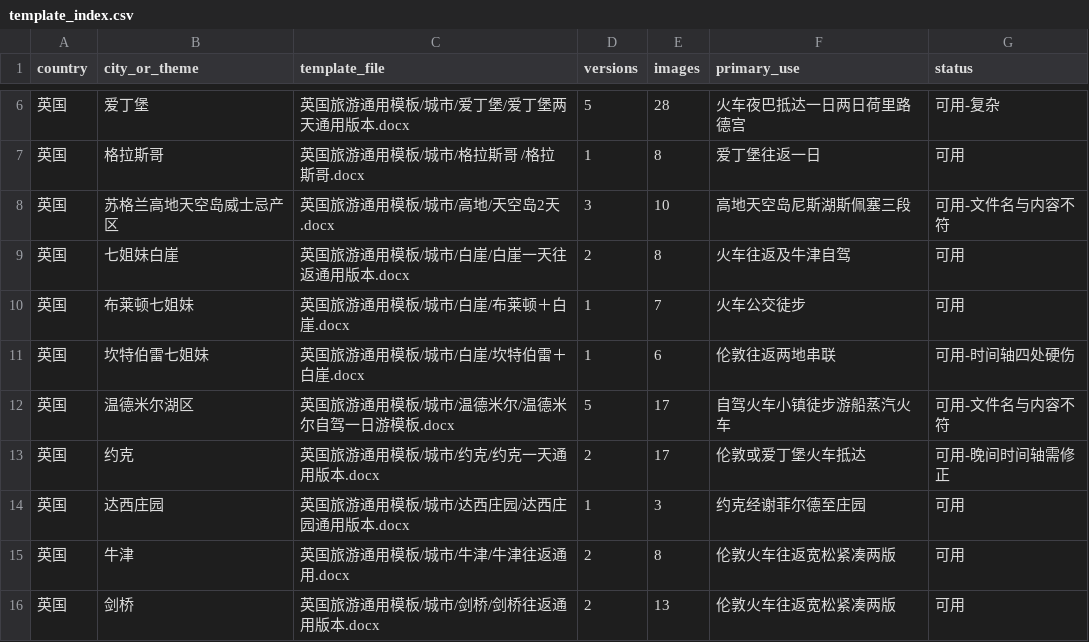
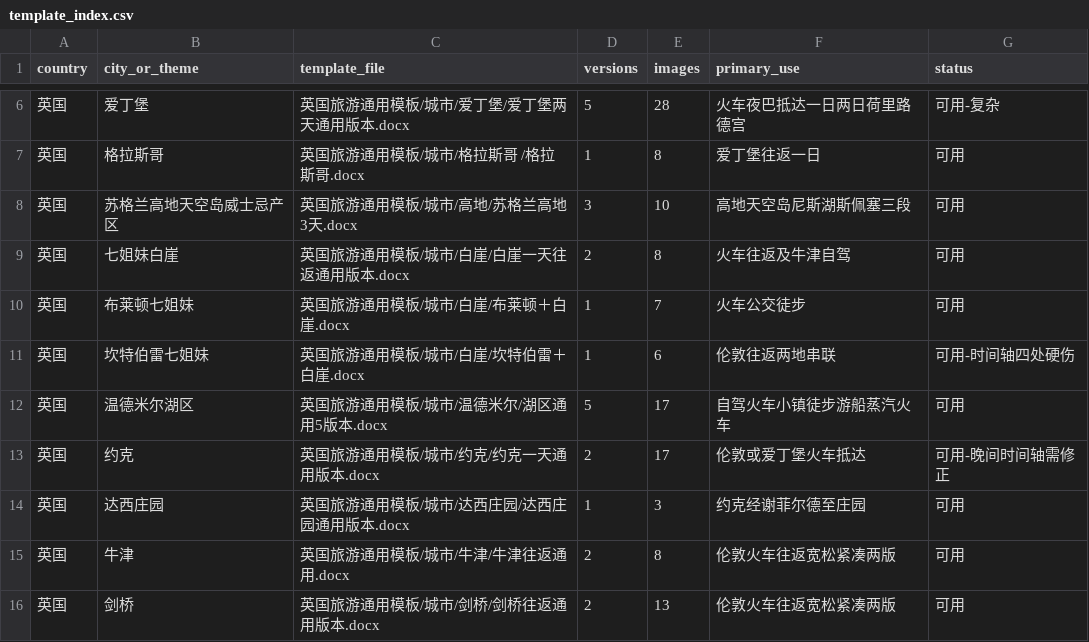
Before and after one commit to haoyuezhang18-commits/travel, a CSV file: catalog/template_index.csv, drawn as a sheet; only a part is shown, gaps mark what is left out.

Commit message:
整理规则文档 + 修正两处名实不符的模板文件名
- 本地改名：天空岛2天.docx→苏格兰高地3天.docx（实为3天）、
  温德米尔自驾一日游模板.docx→湖区通用5版本.docx（实含5版本）
- 新增 docs/铁律.md 作为唯一规则来源（7节27条），
  此前这些规则重复散在 AI_START_HERE、逐日制作规则、质检清单、排版规则四处
- 其余文档改为只讲各自的事、引用铁律不再复述
- 质检清单按 8 类错误重写，补进真实事故案例，新增第8类擅自添加
- 交付SOP重写为六步，明确第一步和第三步由负责人做、AI不介入
- 删除 docs/闲鱼沟通提问模板.md：客户沟通是负责人的工作

```diff
--- a/catalog/template_index.csv
+++ b/catalog/template_index.csv
@@ -7,3 +7,3 @@ country,city_or_theme,template_file,versions,images,primary_use,status
 英国,格拉斯哥,英国旅游通用模板/城市/格拉斯哥 /格拉斯哥.docx,1,8,爱丁堡往返一日,可用
-英国,苏格兰高地天空岛威士忌产区,英国旅游通用模板/城市/高地/天空岛2天.docx,3,10,高地天空岛尼斯湖斯佩塞三段,可用-文件名与内容不符
+英国,苏格兰高地天空岛威士忌产区,英国旅游通用模板/城市/高地/苏格兰高地3天.docx,3,10,高地天空岛尼斯湖斯佩塞三段,可用
 英国,七姐妹白崖,英国旅游通用模板/城市/白崖/白崖一天往返通用版本.docx,2,8,火车往返及牛津自驾,可用
@@ -11,3 +11,3 @@ country,city_or_theme,template_file,versions,images,primary_use,status
 英国,坎特伯雷七姐妹,英国旅游通用模板/城市/白崖/坎特伯雷＋白崖.docx,1,6,伦敦往返两地串联,可用-时间轴四处硬伤
-英国,温德米尔湖区,英国旅游通用模板/城市/温德米尔/温德米尔自驾一日游模板.docx,5,17,自驾火车小镇徒步游船蒸汽火车,可用-文件名与内容不符
+英国,温德米尔湖区,英国旅游通用模板/城市/温德米尔/湖区通用5版本.docx,5,17,自驾火车小镇徒步游船蒸汽火车,可用
 英国,约克,英国旅游通用模板/城市/约克/约克一天通用版本.docx,2,17,伦敦或爱丁堡火车抵达,可用-晚间时间轴需修正
```
Also changed, not shown: 14 other files.
